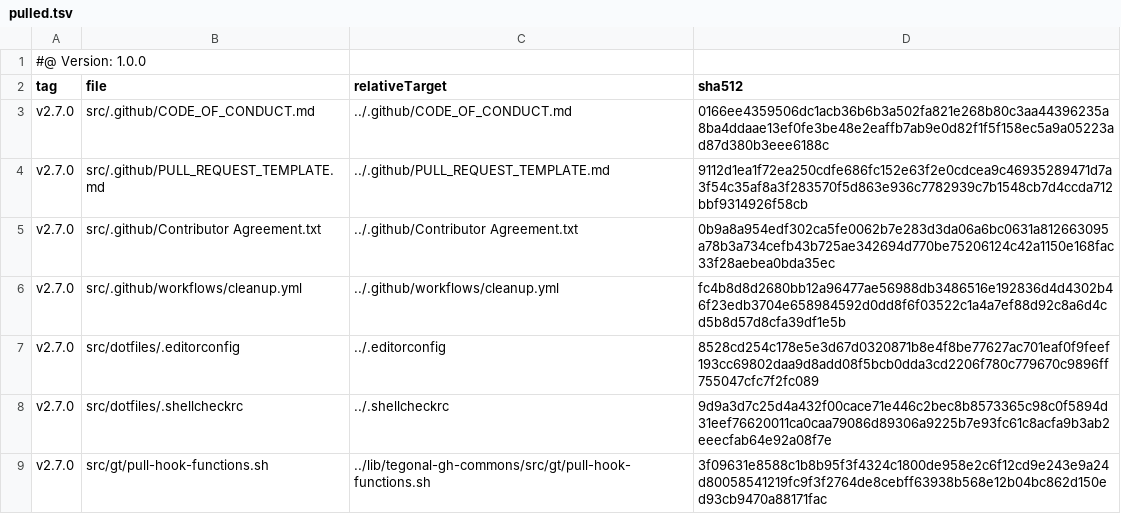
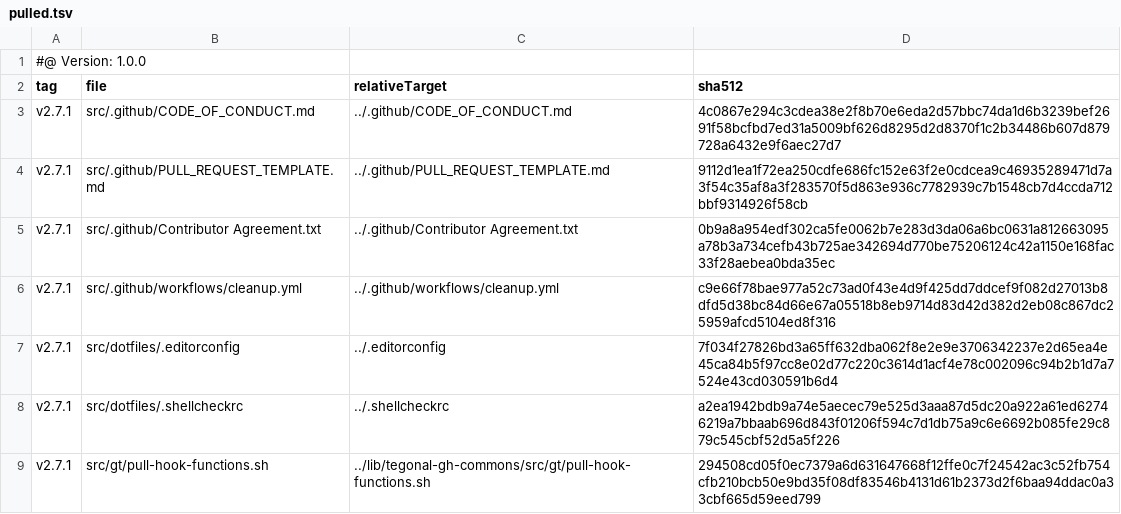
Before and after one commit to tegonal-bot-org/tegonal-bot, a TSV file: .gt/remotes/tegonal-gh-commons/pulled.tsv, drawn as a sheet.

```diff
--- a/.gt/remotes/tegonal-gh-commons/pulled.tsv
+++ b/.gt/remotes/tegonal-gh-commons/pulled.tsv
@@ -2,8 +2,8 @@
 tag	file	relativeTarget	sha512
-v2.7.0	src/.github/CODE_OF_CONDUCT.md	../.github/CODE_OF_CONDUCT.md	0166ee4359506dc1acb36b6b3a502fa821e268b80c3aa44396235a8ba4ddaae13ef0fe3be48e2eaffb7ab9e0d82f1f5f158ec5a9a05223ad87d380b3eee6188c
-v2.7.0	src/.github/PULL_REQUEST_TEMPLATE.md	../.github/PULL_REQUEST_TEMPLATE.md	9112d1ea1f72ea250cdfe686fc152e63f2e0cdcea9c46935289471d7a3f54c35af8a3f283570f5d863e936c7782939c7b1548cb7d4ccda712bbf9314926f58cb
-v2.7.0	src/.github/Contributor Agreement.txt	../.github/Contributor Agreement.txt	0b9a8a954edf302ca5fe0062b7e283d3da06a6bc0631a812663095a78b3a734cefb43b725ae342694d770be75206124c42a1150e168fac33f28aebea0bda35ec
-v2.7.0	src/.github/workflows/cleanup.yml	../.github/workflows/cleanup.yml	fc4b8d8d2680bb12a96477ae56988db3486516e192836d4d4302b46f23edb3704e658984592d0dd8f6f03522c1a4a7ef88d92c8a6d4cd5b8d57d8cfa39df1e5b
-v2.7.0	src/dotfiles/.editorconfig	../.editorconfig	8528cd254c178e5e3d67d0320871b8e4f8be77627ac701eaf0f9feef193cc69802daa9d8add08f5bcb0dda3cd2206f780c779670c9896ff755047cfc7f2fc089
-v2.7.0	src/dotfiles/.shellcheckrc	../.shellcheckrc	9d9a3d7c25d4a432f00cace71e446c2bec8b8573365c98c0f5894d31eef76620011ca0caa79086d89306a9225b7e93fc61c8acfa9b3ab2eeecfab64e92a08f7e
-v2.7.0	src/gt/pull-hook-functions.sh	../lib/tegonal-gh-commons/src/gt/pull-hook-functions.sh	3f09631e8588c1b8b95f3f4324c1800de958e2c6f12cd9e243e9a24d80058541219fc9f3f2764de8cebff63938b568e12b04bc862d150ed93cb9470a88171fac
+v2.7.1	src/.github/CODE_OF_CONDUCT.md	../.github/CODE_OF_CONDUCT.md	4c0867e294c3cdea38e2f8b70e6eda2d57bbc74da1d6b3239bef2691f58bcfbd7ed31a5009bf626d8295d2d8370f1c2b34486b607d879728a6432e9f6aec27d7
+v2.7.1	src/.github/PULL_REQUEST_TEMPLATE.md	../.github/PULL_REQUEST_TEMPLATE.md	9112d1ea1f72ea250cdfe686fc152e63f2e0cdcea9c46935289471d7a3f54c35af8a3f283570f5d863e936c7782939c7b1548cb7d4ccda712bbf9314926f58cb
+v2.7.1	src/.github/Contributor Agreement.txt	../.github/Contributor Agreement.txt	0b9a8a954edf302ca5fe0062b7e283d3da06a6bc0631a812663095a78b3a734cefb43b725ae342694d770be75206124c42a1150e168fac33f28aebea0bda35ec
+v2.7.1	src/.github/workflows/cleanup.yml	../.github/workflows/cleanup.yml	c9e66f78bae977a52c73ad0f43e4d9f425dd7ddcef9f082d27013b8dfd5d38bc84d66e67a05518b8eb9714d83d42d382d2eb08c867dc25959afcd5104ed8f316
+v2.7.1	src/dotfiles/.editorconfig	../.editorconfig	7f034f27826bd3a65ff632dba062f8e2e9e3706342237e2d65ea4e45ca84b5f97cc8e02d77c220c3614d1acf4e78c002096c94b2b1d7a7524e43cd030591b6d4
+v2.7.1	src/dotfiles/.shellcheckrc	../.shellcheckrc	a2ea1942bdb9a74e5aecec79e525d3aaa87d5dc20a922a61ed62746219a7bbaab696d843f01206f594c7d1db75a9c6e6692b085fe29c879c545cbf52d5a5f226
+v2.7.1	src/gt/pull-hook-functions.sh	../lib/tegonal-gh-commons/src/gt/pull-hook-functions.sh	294508cd05f0ec7379a6d631647668f12ffe0c7f24542ac3c52fb754cfb210bcb50e9bd35f08df83546b4131d61b2373d2f6baa94ddac0a33cbf665d59eed799
```
Also changed, not shown: 5 other files.
